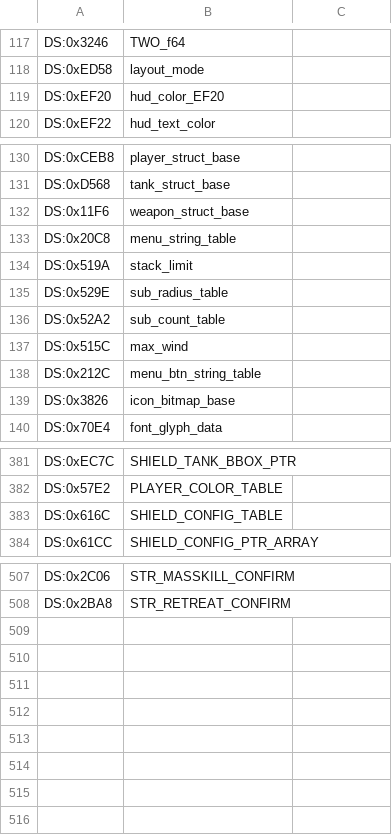
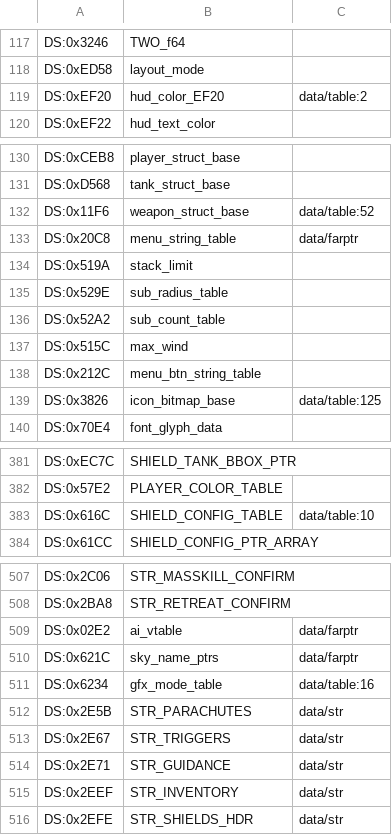
Before and after one commit to vgrichina/scorched-earth, a CSV file: disasm/labels.csv, drawn as a sheet; only a part is shown, gaps mark what is left out; the diff covers the shown part only.

Commit message:
RE loop session 1: Annotate weapon struct table: `DS:0x11F6,weapon_struct_base,data/table:52` (60 entries × 52 bytes; verify with `decode_tables.py DS:0x11F6 60 struct:52:farptr,u16,u16,u16,s16,s16`) — **DONE** (session 121): dtype added to labels.csv; dis.py now auto-renders 52-byte rows.

```diff
--- a/disasm/labels.csv
+++ b/disasm/labels.csv
@@ -118,3 +118,3 @@ DS:0x3246,TWO_f64
 DS:0xED58,layout_mode
-DS:0xEF20,hud_color_EF20
+DS:0xEF20,hud_color_EF20,data/table:2
 DS:0xEF22,hud_text_color
@@ -131,4 +131,4 @@ DS:0xCEB8,player_struct_base
 DS:0xD568,tank_struct_base
-DS:0x11F6,weapon_struct_base
-DS:0x20C8,menu_string_table
+DS:0x11F6,weapon_struct_base,data/table:52
+DS:0x20C8,menu_string_table,data/farptr
 DS:0x519A,stack_limit
@@ -138,3 +138,3 @@ DS:0x515C,max_wind
 DS:0x212C,menu_btn_string_table
-DS:0x3826,icon_bitmap_base
+DS:0x3826,icon_bitmap_base,data/table:125
 DS:0x70E4,font_glyph_data
@@ -382,3 +382,3 @@ DS:0xEC7C,SHIELD_TANK_BBOX_PTR
 DS:0x57E2,PLAYER_COLOR_TABLE
-DS:0x616C,SHIELD_CONFIG_TABLE
+DS:0x616C,SHIELD_CONFIG_TABLE,data/table:10
 DS:0x61CC,SHIELD_CONFIG_PTR_ARRAY
@@ -508 +508,9 @@ DS:0x2C06,STR_MASSKILL_CONFIRM
 DS:0x2BA8,STR_RETREAT_CONFIRM
+DS:0x02E2,ai_vtable,data/farptr
+DS:0x621C,sky_name_ptrs,data/farptr
+DS:0x6234,gfx_mode_table,data/table:16
+DS:0x2E5B,STR_PARACHUTES,data/str
+DS:0x2E67,STR_TRIGGERS,data/str
+DS:0x2E71,STR_GUIDANCE,data/str
+DS:0x2EEF,STR_INVENTORY,data/str
+DS:0x2EFE,STR_SHIELDS_HDR,data/str
```
Also changed, not shown: 1 edited cell elsewhere in this file, 1 other file.
